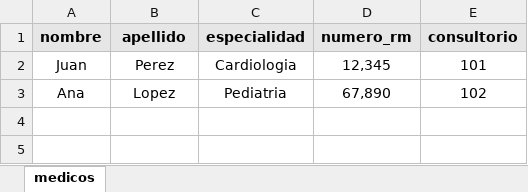
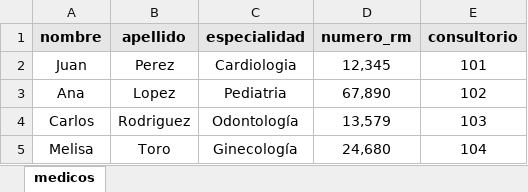
Before and after one commit to Aiskiub/Proyecto-Sistema-de-Citas, an Excel workbook: excel/archivo.xlsx, sheet medicos, drawn as a sheet; values as stored, in another font and other column widths than the file's, no borders; the diff names each change by its address in the sheet, - before the commit and + after, or states it on an @@ line.

Commit message:
Arreglo resuelto de no poder asignar una cita a la misma hora con el mismo medico, y aumenté dos medicos para poder aumentar la malla de citas a 4 medicos por horario

```diff
--- a/excel/archivo.xlsx (sheet medicos)
+++ b/excel/archivo.xlsx (sheet medicos)
+row 4: Carlos | Rodriguez | Odontología | 13,579 | 103
+row 5: Melisa | Toro | Ginecología | 24,680 | 104
```
Also changed, not shown: 2 other files.
